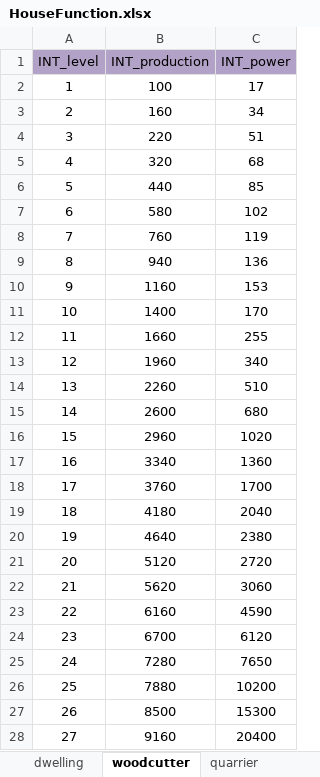
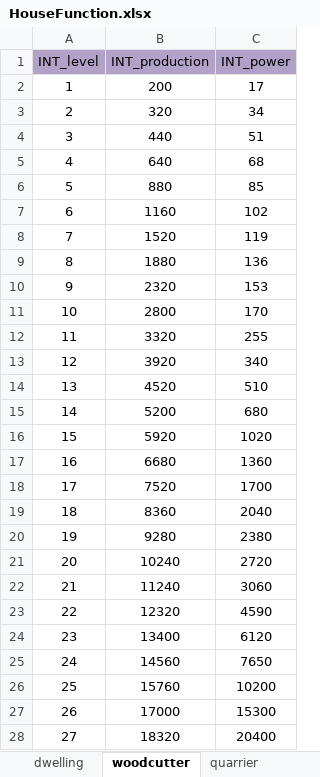
Before and after one commit to ModunZhang/kod_docs, an Excel workbook: datas/shared/HouseFunction.xlsx, sheet woodcutter, drawn as a sheet; only a part is shown; values as stored, in another font and other column widths than the file's, no borders; the diff covers the shown part only; the diff names each change by its address in the sheet, - before the commit and + after, or states it on an @@ line.

```diff
--- a/datas/shared/HouseFunction.xlsx (sheet woodcutter)
+++ b/datas/shared/HouseFunction.xlsx (sheet woodcutter)
-B2 (INT_production): 100
+B2 (INT_production): 200
-B3 (INT_production): 160
+B3 (INT_production): 320
-B4 (INT_production): 220
+B4 (INT_production): 440
-B5 (INT_production): 320
+B5 (INT_production): 640
-B6 (INT_production): 440
+B6 (INT_production): 880
-B7 (INT_production): 580
+B7 (INT_production): 1160
-B8 (INT_production): 760
+B8 (INT_production): 1520
-B9 (INT_production): 940
+B9 (INT_production): 1880
-B10 (INT_production): 1160
+B10 (INT_production): 2320
-B11 (INT_production): 1400
+B11 (INT_production): 2800
-B12 (INT_production): 1660
+B12 (INT_production): 3320
-B13 (INT_production): 1960
+B13 (INT_production): 3920
-B14 (INT_production): 2260
+B14 (INT_production): 4520
-B15 (INT_production): 2600
+B15 (INT_production): 5200
-B16 (INT_production): 2960
+B16 (INT_production): 5920
-B17 (INT_production): 3340
+B17 (INT_production): 6680
-B18 (INT_production): 3760
+B18 (INT_production): 7520
-B19 (INT_production): 4180
+B19 (INT_production): 8360
-B20 (INT_production): 4640
+B20 (INT_production): 9280
-B21 (INT_production): 5120
+B21 (INT_production): 10240
-B22 (INT_production): 5620
+B22 (INT_production): 11240
-B23 (INT_production): 6160
+B23 (INT_production): 12320
-B24 (INT_production): 6700
+B24 (INT_production): 13400
-B25 (INT_production): 7280
+B25 (INT_production): 14560
-B26 (INT_production): 7880
+B26 (INT_production): 15760
-B27 (INT_production): 8500
+B27 (INT_production): 17000
-B28 (INT_production): 9160
+B28 (INT_production): 18320
```
Also changed, not shown: 13 edited cells elsewhere in this sheet, sheet quarrier, sheet miner, sheet farmer, sheet dwelling, datas/shared/Errors.xlsx.
